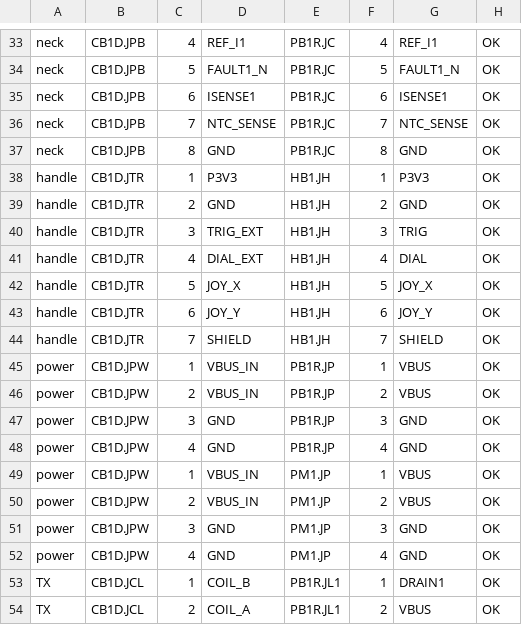
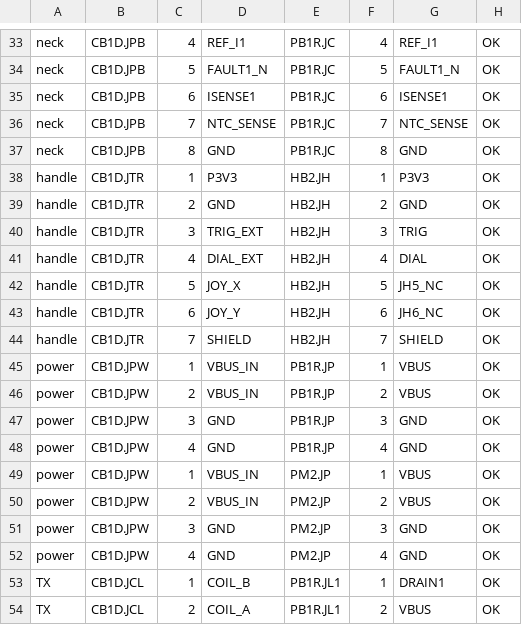
Before and after one commit to sappystick/ARX, a CSV file: data/results/LEVEL_NETLIST_FROM_NETLISTS.csv, drawn as a sheet; only a part is shown, gaps mark what is left out.

```diff
--- a/data/results/LEVEL_NETLIST_FROM_NETLISTS.csv
+++ b/data/results/LEVEL_NETLIST_FROM_NETLISTS.csv
@@ -37,9 +37,9 @@ neck,CB1D.JPB,7,NTC_SENSE,PB1R.JC,7,NTC_SENSE,OK
 neck,CB1D.JPB,8,GND,PB1R.JC,8,GND,OK
-handle,CB1D.JTR,1,P3V3,HB1.JH,1,P3V3,OK
-handle,CB1D.JTR,2,GND,HB1.JH,2,GND,OK
-handle,CB1D.JTR,3,TRIG_EXT,HB1.JH,3,TRIG,OK
-handle,CB1D.JTR,4,DIAL_EXT,HB1.JH,4,DIAL,OK
-handle,CB1D.JTR,5,JOY_X,HB1.JH,5,JOY_X,OK
-handle,CB1D.JTR,6,JOY_Y,HB1.JH,6,JOY_Y,OK
-handle,CB1D.JTR,7,SHIELD,HB1.JH,7,SHIELD,OK
+handle,CB1D.JTR,1,P3V3,HB2.JH,1,P3V3,OK
+handle,CB1D.JTR,2,GND,HB2.JH,2,GND,OK
+handle,CB1D.JTR,3,TRIG_EXT,HB2.JH,3,TRIG,OK
+handle,CB1D.JTR,4,DIAL_EXT,HB2.JH,4,DIAL,OK
+handle,CB1D.JTR,5,JOY_X,HB2.JH,5,JH5_NC,OK
+handle,CB1D.JTR,6,JOY_Y,HB2.JH,6,JH6_NC,OK
+handle,CB1D.JTR,7,SHIELD,HB2.JH,7,SHIELD,OK
 power,CB1D.JPW,1,VBUS_IN,PB1R.JP,1,VBUS,OK
@@ -48,6 +48,6 @@ power,CB1D.JPW,3,GND,PB1R.JP,3,GND,OK
 power,CB1D.JPW,4,GND,PB1R.JP,4,GND,OK
-power,CB1D.JPW,1,VBUS_IN,PM1.JP,1,VBUS,OK
-power,CB1D.JPW,2,VBUS_IN,PM1.JP,2,VBUS,OK
-power,CB1D.JPW,3,GND,PM1.JP,3,GND,OK
-power,CB1D.JPW,4,GND,PM1.JP,4,GND,OK
+power,CB1D.JPW,1,VBUS_IN,PM2.JP,1,VBUS,OK
+power,CB1D.JPW,2,VBUS_IN,PM2.JP,2,VBUS,OK
+power,CB1D.JPW,3,GND,PM2.JP,3,GND,OK
+power,CB1D.JPW,4,GND,PM2.JP,4,GND,OK
 TX,CB1D.JCL,1,COIL_B,PB1R.JL1,1,DRAIN1,OK
```
Also changed, not shown: data/results/SYSTEM_STRESS_MARGINS.csv, stl/MANIFEST.csv, 26 other files.
